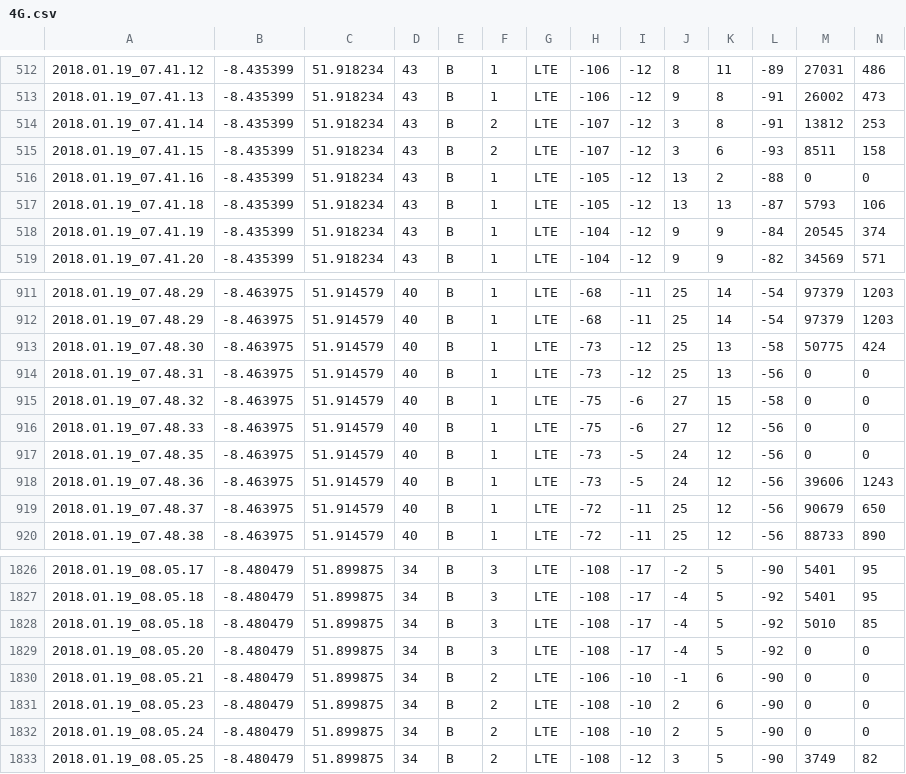
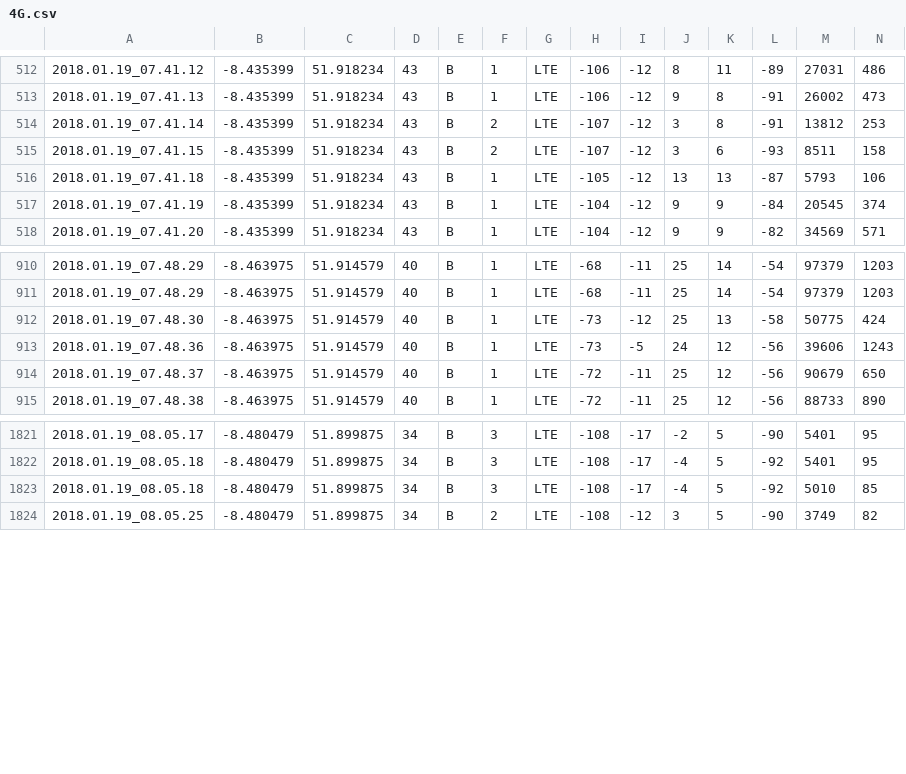
Before and after one commit to kiemtcb/Serverless-object-detection, a CSV file: 4G.csv, drawn as a sheet; only a part is shown, gaps mark what is left out; rows hold the shown columns only; the diff names each change by its address in the sheet, - before the commit and + after, or states it on an @@ line.

Commit message:
Delete data 0mbps

```diff
--- a/4G.csv
+++ b/4G.csv
-row 516: 2018.01.19_07.41.16 | -8.435399 | 51.918234 | 43 | B | 1 | LTE | -105 | -12 | 13 | 2 | -88 | 0 | 0
-row 914: 2018.01.19_07.48.31 | -8.463975 | 51.914579 | 40 | B | 1 | LTE | -73 | -12 | 25 | 13 | -56 | 0 | 0
-row 915: 2018.01.19_07.48.32 | -8.463975 | 51.914579 | 40 | B | 1 | LTE | -75 | -6 | 27 | 15 | -58 | 0 | 0
-row 916: 2018.01.19_07.48.33 | -8.463975 | 51.914579 | 40 | B | 1 | LTE | -75 | -6 | 27 | 12 | -56 | 0 | 0
-row 917: 2018.01.19_07.48.35 | -8.463975 | 51.914579 | 40 | B | 1 | LTE | -73 | -5 | 24 | 12 | -56 | 0 | 0
-row 1829: 2018.01.19_08.05.20 | -8.480479 | 51.899875 | 34 | B | 3 | LTE | -108 | -17 | -4 | 5 | -92 | 0 | 0
-row 1830: 2018.01.19_08.05.21 | -8.480479 | 51.899875 | 34 | B | 2 | LTE | -106 | -10 | -1 | 6 | -90 | 0 | 0
-row 1831: 2018.01.19_08.05.23 | -8.480479 | 51.899875 | 34 | B | 2 | LTE | -108 | -10 | 2 | 6 | -90 | 0 | 0
-row 1832: 2018.01.19_08.05.24 | -8.480479 | 51.899875 | 34 | B | 2 | LTE | -108 | -10 | 2 | 5 | -90 | 0 | 0
```
